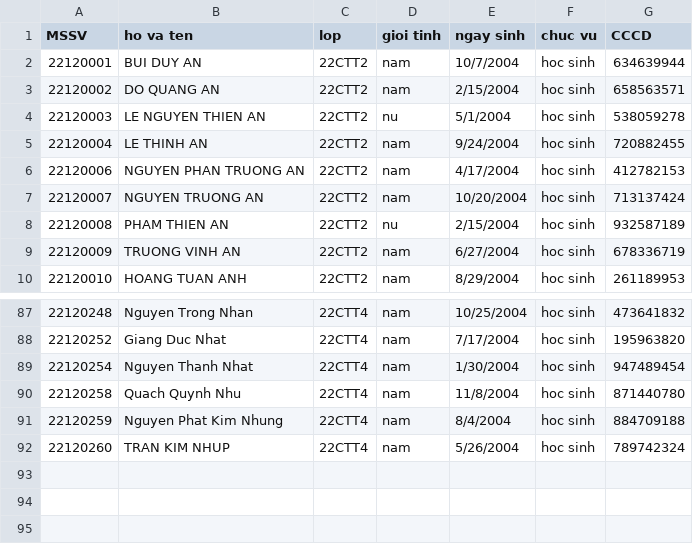
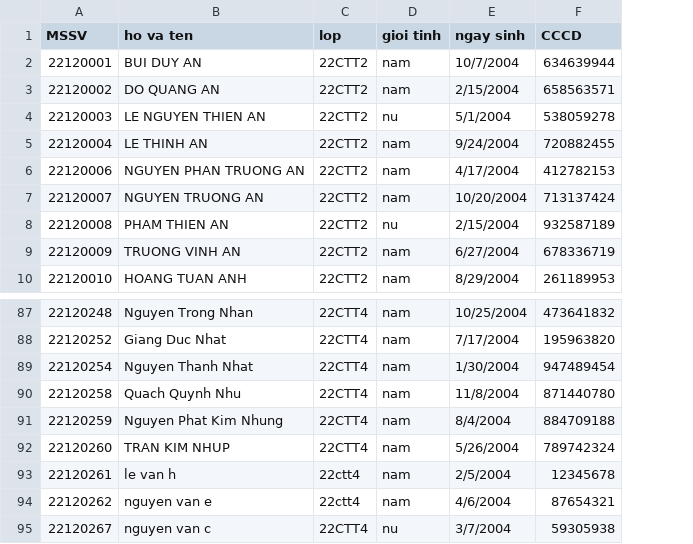
Before and after one commit to binhblackthui/Project, a CSV file: Project/Project/infostudent.csv, drawn as a sheet; only a part is shown, gaps mark what is left out; removed rows and columns are numbered as before the commit, all else as after; the diff names each change by its address in the sheet, - before the commit and + after, or states it on an @@ line.

```diff
--- a/Project/Project/infostudent.csv
+++ b/Project/Project/infostudent.csv
-column F (chuc vu), rows 2-10: all hoc sinh; rows 87-92: all hoc sinh
+row 93: 22120261 | le van h | 22ctt4 | nam | 2/5/2004 | 12345678
+row 94: 22120262 | nguyen van e | 22ctt4 | nam | 4/6/2004 | 87654321
+row 95: 22120267 | nguyen van c | 22CTT4 | nu | 3/7/2004 | 59305938
```
Also changed, not shown: Project/Project/22CTT2.csv, Project/Project/22CTT3.csv, 23 other files.
